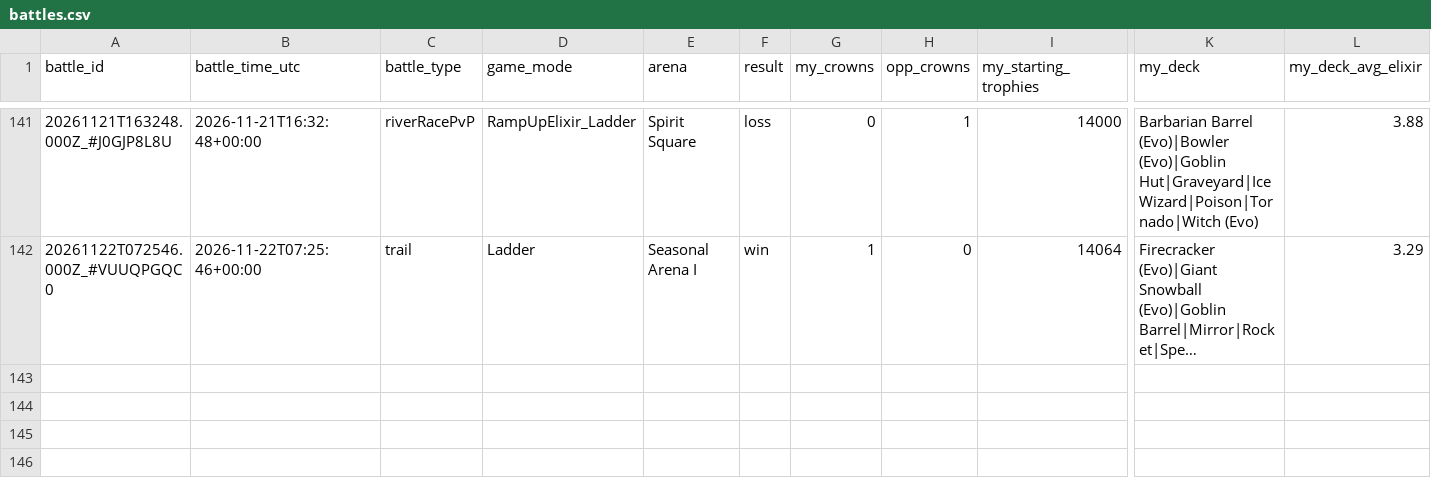
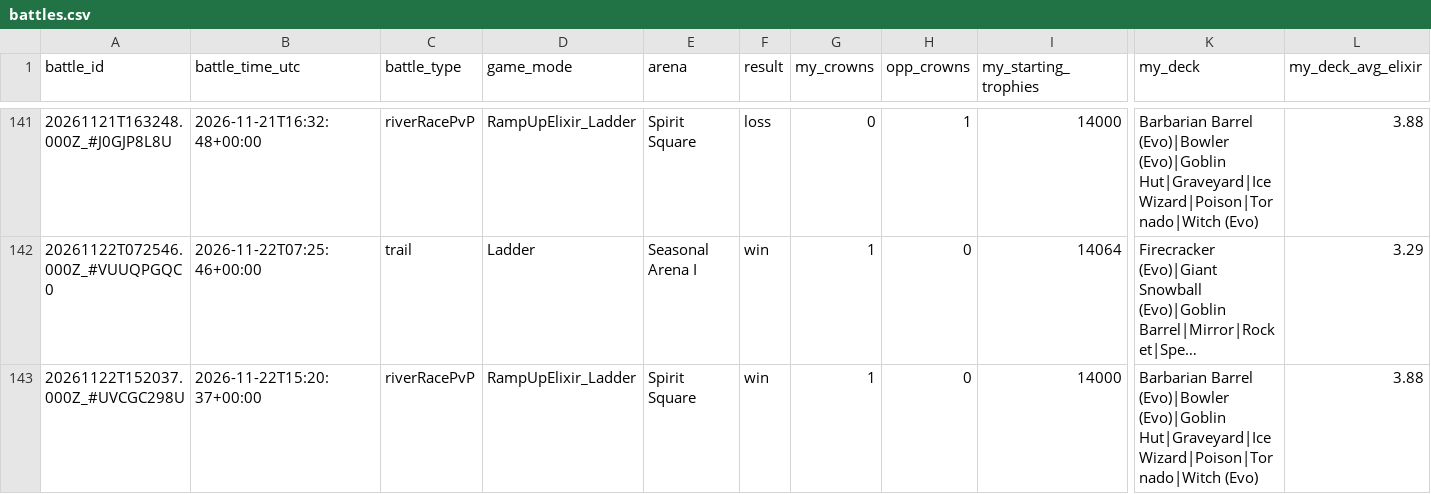
Before and after one commit to ecomte/royale-report, a CSV file: data/ryan/battles.csv, drawn as a sheet; only a part is shown, gaps mark what is left out; long unchanged cells end in …; rows hold the shown columns only; the diff names each change by its address in the sheet, - before the commit and + after, or states it on an @@ line.

```diff
--- a/data/ryan/battles.csv
+++ b/data/ryan/battles.csv
+row 143: 20261122T152037.000Z_#UVCGC298U | 2026-11-22T15:20:37+00:00 | riverRacePvP | RampUpElixir_Ladder | Spirit Square | win | 1 | 0 | 14000 | Barbarian Barrel (Evo)|Bowler (Evo)|Goblin Hut|Graveyard|Ice Wizard|Poison|Tornado|Witch (Evo) | 3.88
```
Also changed, not shown: data/ryan/duels.csv, 6 other files.
